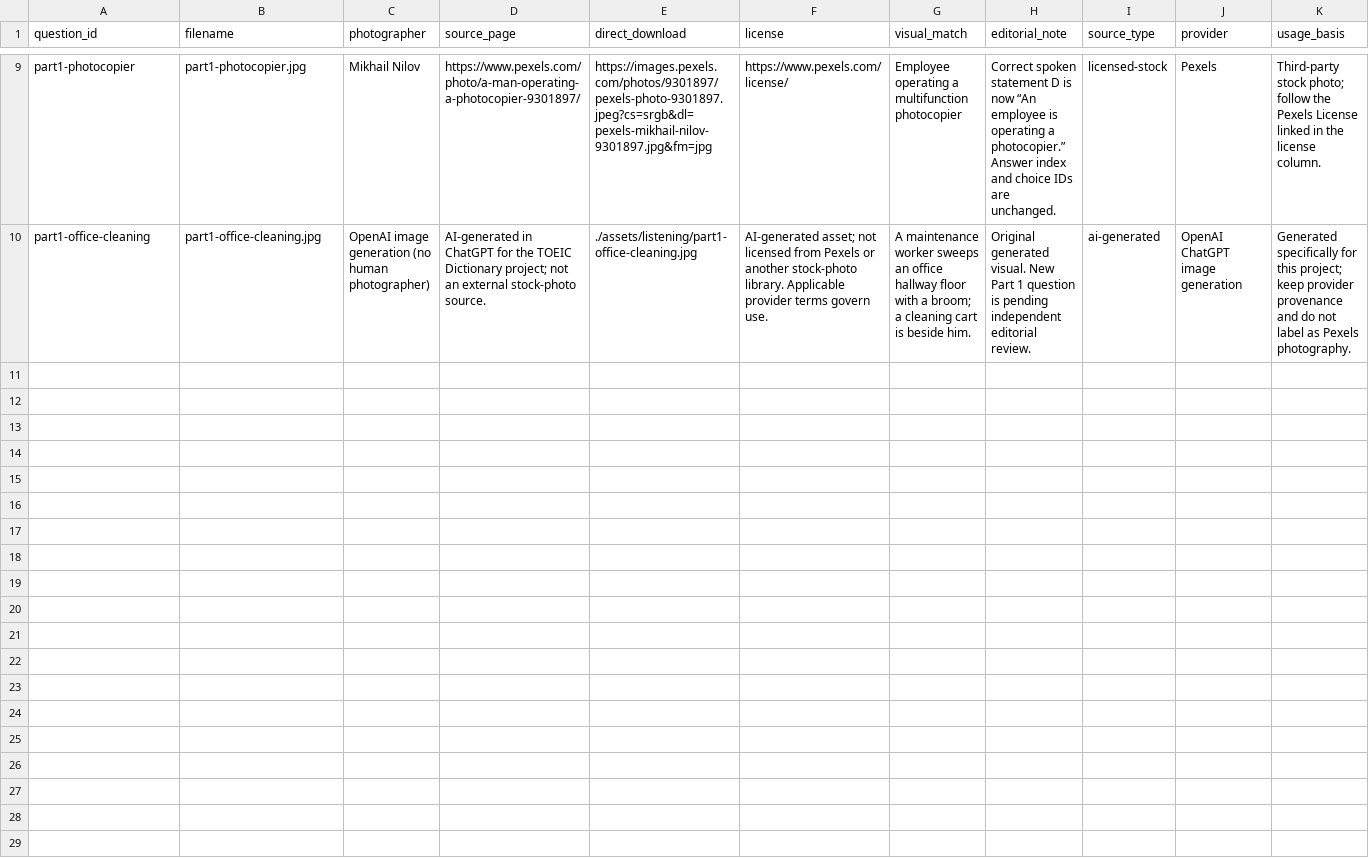
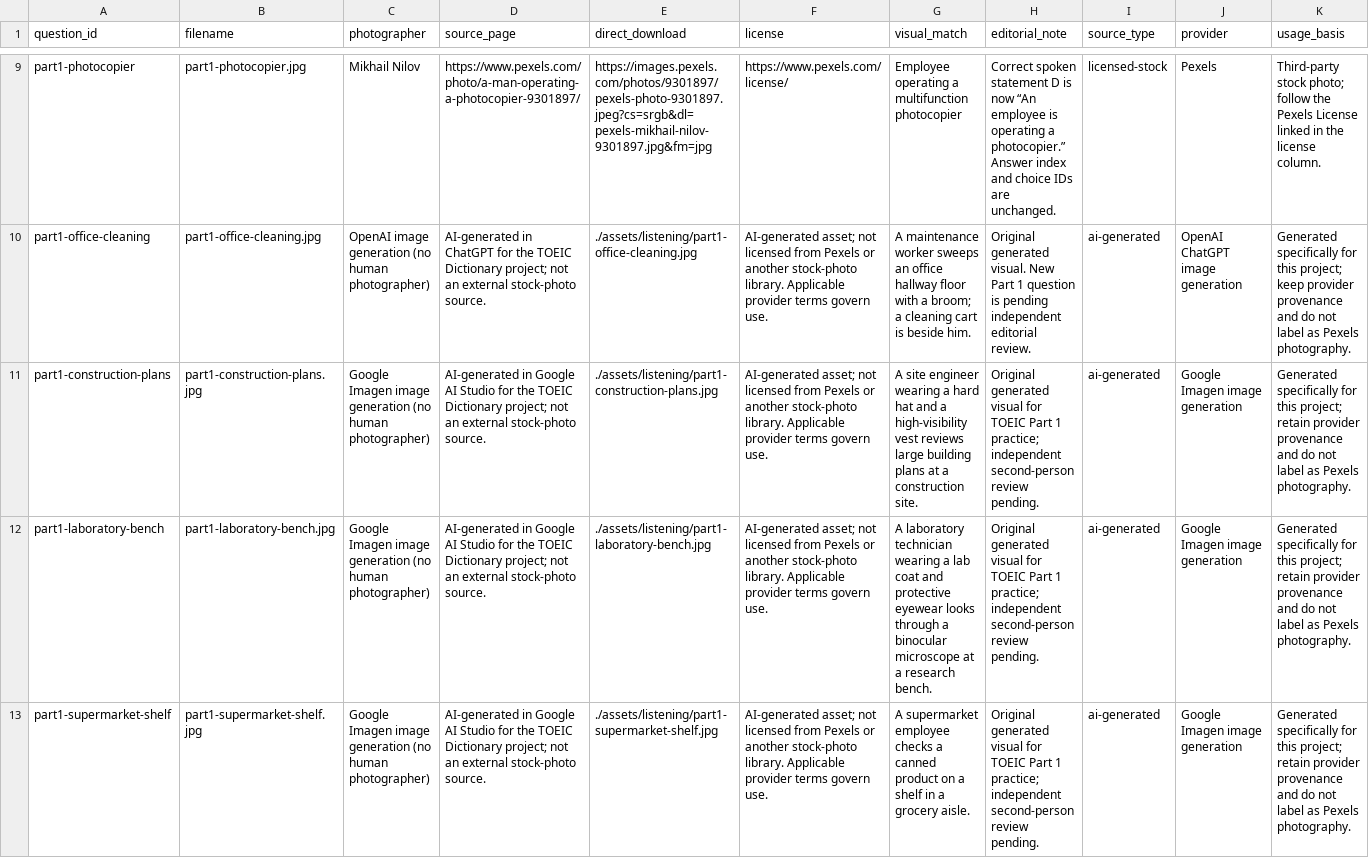
Before and after one commit to vuphuc1996/Toeic, a CSV file: assets/listening/ATTRIBUTION.csv, drawn as a sheet; only a part is shown, gaps mark what is left out; rows hold the shown columns only; the diff names each change by its address in the sheet, - before the commit and + after, or states it on an @@ line.

Commit message:
assets: record Imagen provenance for Part 1 photo queue

```diff
--- a/assets/listening/ATTRIBUTION.csv
+++ b/assets/listening/ATTRIBUTION.csv
+row 11: part1-construction-plans | part1-construction-plans.jpg | Google Imagen image generation (no human photographer) | AI-generated in Google AI Studio for the TOEIC Dictionary project; not an external stock-photo source. | ./assets/listening/part1-construction-plans.jpg | AI-generated asset; not licensed from Pexels or another stock-photo library. Applicable provider terms govern use. | A site engineer wearing a hard hat and a high-visibility vest reviews large building plans at a construction site. | Original generated visual for TOEIC Part 1 practice; independent second-person review pending. | ai-generated | Google Imagen image generation | Generated specifically for this project; retain provider provenance and do not label as Pexels photography.
+row 12: part1-laboratory-bench | part1-laboratory-bench.jpg | Google Imagen image generation (no human photographer) | AI-generated in Google AI Studio for the TOEIC Dictionary project; not an external stock-photo source. | ./assets/listening/part1-laboratory-bench.jpg | AI-generated asset; not licensed from Pexels or another stock-photo library. Applicable provider terms govern use. | A laboratory technician wearing a lab coat and protective eyewear looks through a binocular microscope at a research bench. | Original generated visual for TOEIC Part 1 practice; independent second-person review pending. | ai-generated | Google Imagen image generation | Generated specifically for this project; retain provider provenance and do not label as Pexels photography.
+row 13: part1-supermarket-shelf | part1-supermarket-shelf.jpg | Google Imagen image generation (no human photographer) | AI-generated in Google AI Studio for the TOEIC Dictionary project; not an external stock-photo source. | ./assets/listening/part1-supermarket-shelf.jpg | AI-generated asset; not licensed from Pexels or another stock-photo library. Applicable provider terms govern use. | A supermarket employee checks a canned product on a shelf in a grocery aisle. | Original generated visual for TOEIC Part 1 practice; independent second-person review pending. | ai-generated | Google Imagen image generation | Generated specifically for this project; retain provider provenance and do not label as Pexels photography.
```
